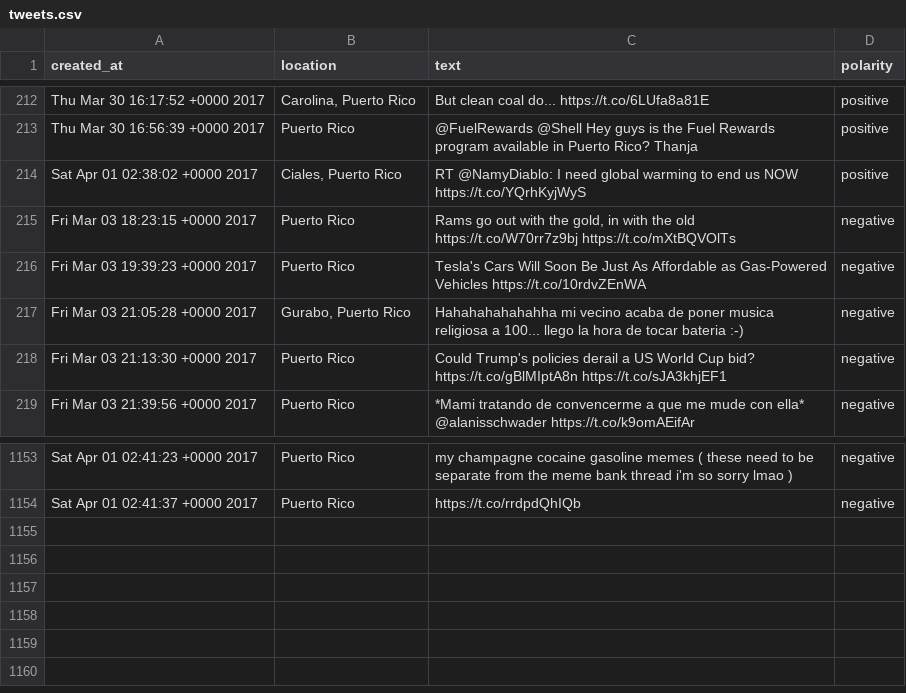
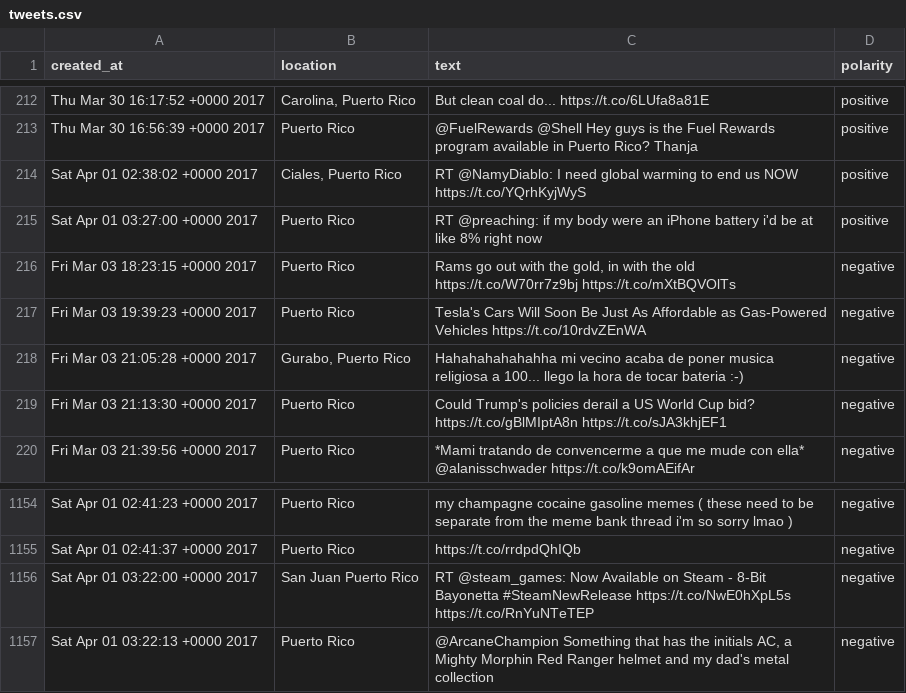
Before and after one commit to alesanz237/oasis_dashboard, a CSV file: data/tweets/tweets.csv, drawn as a sheet; only a part is shown, gaps mark what is left out; the diff names each change by its address in the sheet, - before the commit and + after, or states it on an @@ line.

```diff
--- a/data/tweets/tweets.csv
+++ b/data/tweets/tweets.csv
+row 215: Sat Apr 01 03:27:00 +0000 2017 | Puerto Rico | RT @preaching: if my body were an iPhone battery i'd be at like 8% right now | positive
+row 1156: Sat Apr 01 03:22:00 +0000 2017 | San Juan Puerto Rico | RT @steam_games: Now Available on Steam - 8-Bit Bayonetta #SteamNewRelease https://t.co/NwE0hXpL5s https://t.co/RnYuNTeTEP | negative
+row 1157: Sat Apr 01 03:22:13 +0000 2017 | Puerto Rico | @ArcaneChampion Something that has the initials AC, a Mighty Morphin Red Ranger helmet and my dad's metal collection | negative
```
Also changed, not shown: 4 other files.
